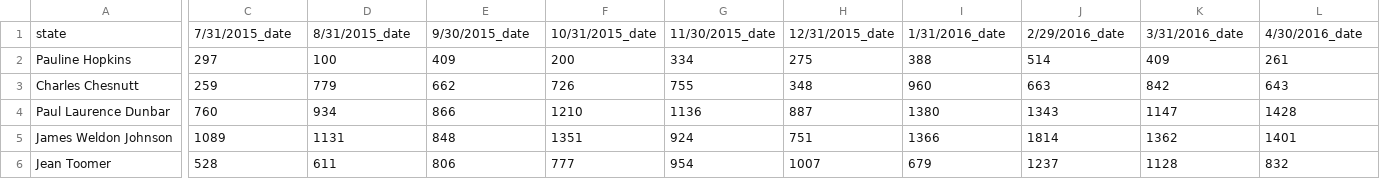
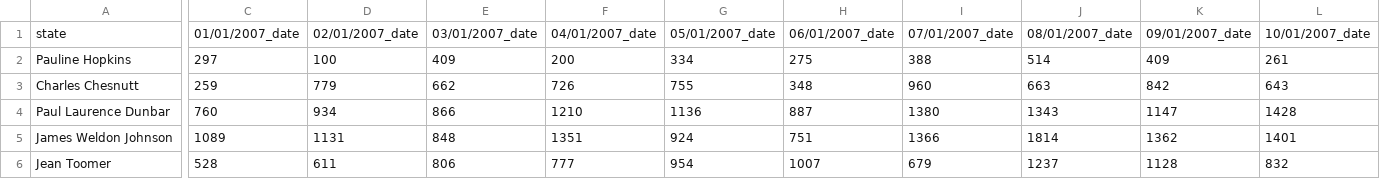
Before and after one commit to JamunaaJayashreeS/Datasets, a CSV file: Animated Bar Chart Test 2 .csv, drawn as a sheet; only a part is shown, gaps mark what is left out; the diff covers the shown part only; the diff names each change by its address in the sheet, - before the commit and + after, or states it on an @@ line.

```diff
--- a/Animated Bar Chart Test 2 .csv
+++ b/Animated Bar Chart Test 2 .csv
-C1: 7/31/2015_date
+C1: 01/01/2007_date
-D1: 8/31/2015_date
+D1: 02/01/2007_date
-E1: 9/30/2015_date
+E1: 03/01/2007_date
-F1: 10/31/2015_date
+F1: 04/01/2007_date
-G1: 11/30/2015_date
+G1: 05/01/2007_date
-H1: 12/31/2015_date
+H1: 06/01/2007_date
-I1: 1/31/2016_date
+I1: 07/01/2007_date
-J1: 2/29/2016_date
+J1: 08/01/2007_date
-K1: 3/31/2016_date
+K1: 09/01/2007_date
-L1: 4/30/2016_date
+L1: 10/01/2007_date
```
Also changed, not shown: 71 edited cells elsewhere in this file.
